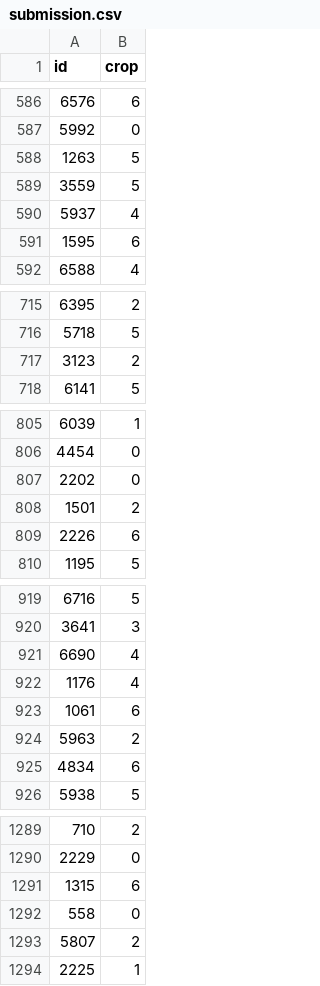
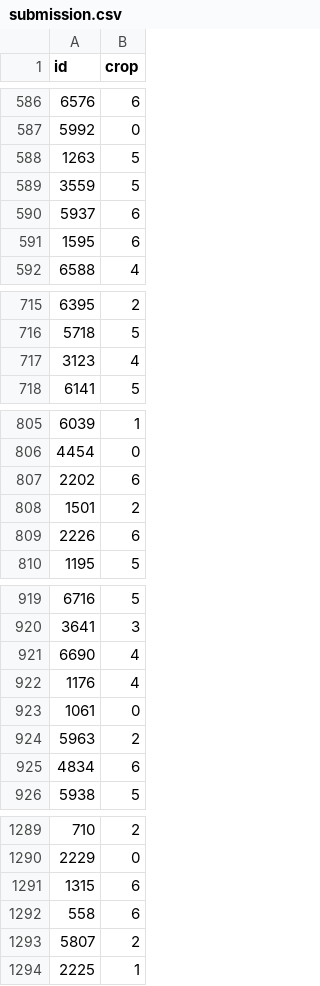
Before and after one commit to eivankin/ndvi, a CSV file: data/submission.csv, drawn as a sheet; only a part is shown, gaps mark what is left out; the diff covers the shown part only.

```diff
--- a/data/submission.csv
+++ b/data/submission.csv
@@ -589,3 +589,3 @@ id,crop
 3559,5
-5937,4
+5937,6
 1595,6
@@ -716,3 +716,3 @@ id,crop
 5718,5
-3123,2
+3123,4
 6141,5
@@ -806,3 +806,3 @@ id,crop
 4454,0
-2202,0
+2202,6
 1501,2
@@ -922,3 +922,3 @@ id,crop
 1176,4
-1061,6
+1061,0
 5963,2
@@ -1291,3 +1291,3 @@ id,crop
 1315,6
-558,0
+558,6
 5807,2
```
Also changed, not shown: 12 edited cells elsewhere in this file.
